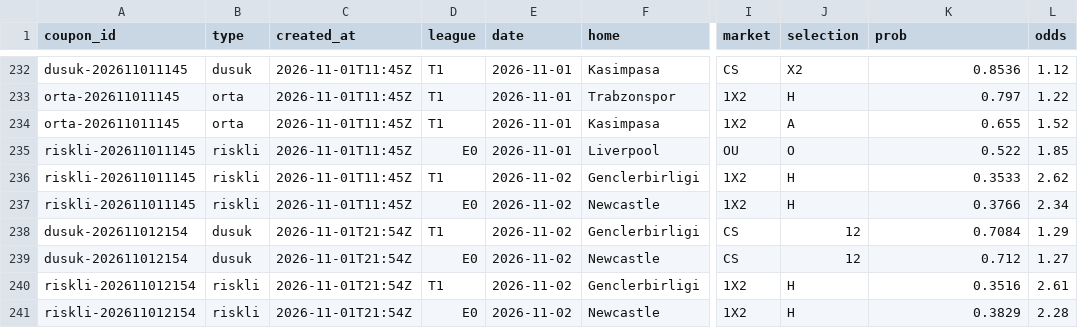
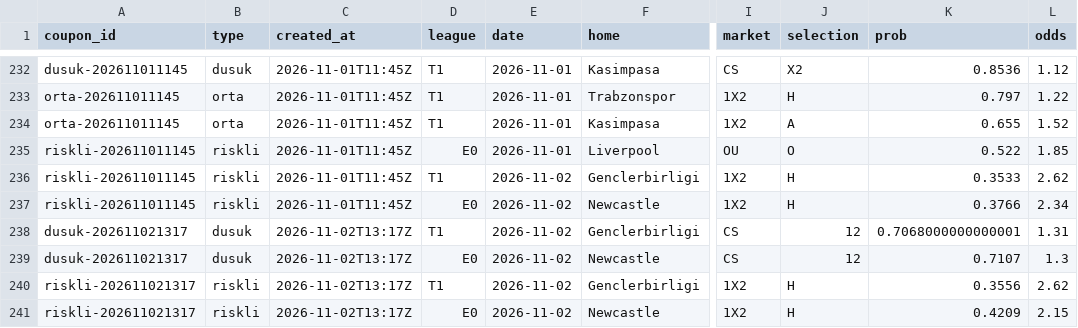
Before and after one commit to Tayips/IddiaTahmin, a CSV file: data/coupons.csv, drawn as a sheet; only a part is shown, gaps mark what is left out; the diff names each change by its address in the sheet, - before the commit and + after, or states it on an @@ line.

```diff
--- a/data/coupons.csv
+++ b/data/coupons.csv
-A238:A239 (coupon_id): dusuk-202611012154
+A238:A239 (coupon_id): dusuk-202611021317
-C238:C241 (created_at): 2026-11-01T21:54Z
+C238:C241 (created_at): 2026-11-02T13:17Z
-K238 (prob): 0.7084
+K238 (prob): 0.7068000000000001
-L238 (odds): 1.29
+L238 (odds): 1.31
-K239 (prob): 0.712
+K239 (prob): 0.7107
-L239 (odds): 1.27
+L239 (odds): 1.3
-A240:A241 (coupon_id): riskli-202611012154
+A240:A241 (coupon_id): riskli-202611021317
-K240 (prob): 0.3516
+K240 (prob): 0.3556
-L240 (odds): 2.61
+L240 (odds): 2.62
-K241 (prob): 0.3829
+K241 (prob): 0.4209
-L241 (odds): 2.28
+L241 (odds): 2.15
```
Also changed, not shown: data/predictions.csv, 3 other files.
